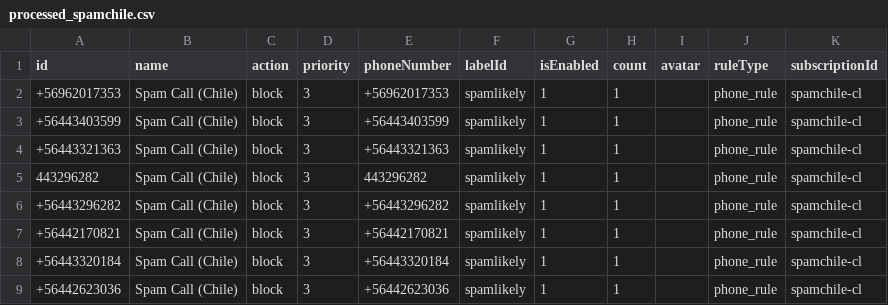
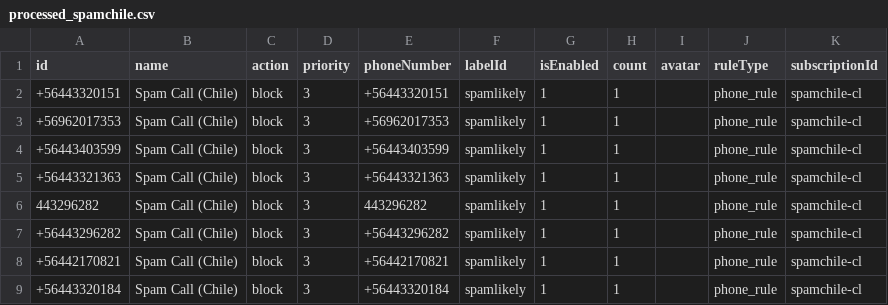
Before and after one commit to choicenew/yourcallrule, a CSV file: CL/processed_spamchile.csv, drawn as a sheet; only a part is shown; the shorter side is filled out with more unchanged rows.

```diff
--- a/CL/processed_spamchile.csv
+++ b/CL/processed_spamchile.csv
@@ -1,2 +1,3 @@
 id,name,action,priority,phoneNumber,labelId,isEnabled,count,avatar,ruleType,subscriptionId
++56443320151,Spam Call (Chile),block,3,+56443320151,spamlikely,1,1,,phone_rule,spamchile-cl
 +56962017353,Spam Call (Chile),block,3,+56962017353,spamlikely,1,1,,phone_rule,spamchile-cl
```
Also changed, not shown: CO/processed_opencallshield.csv, US/fcc_processed_data.csv, 22 other files.
